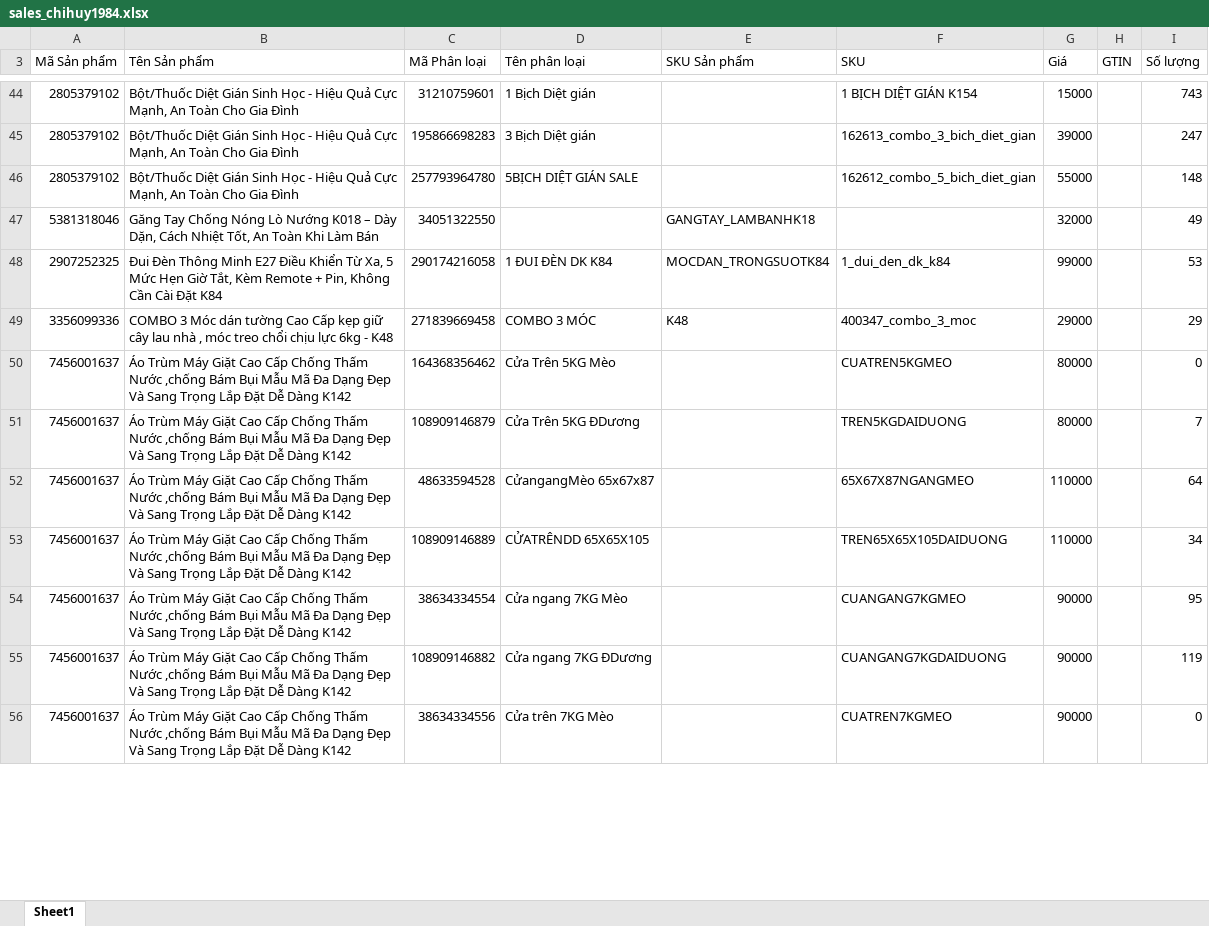
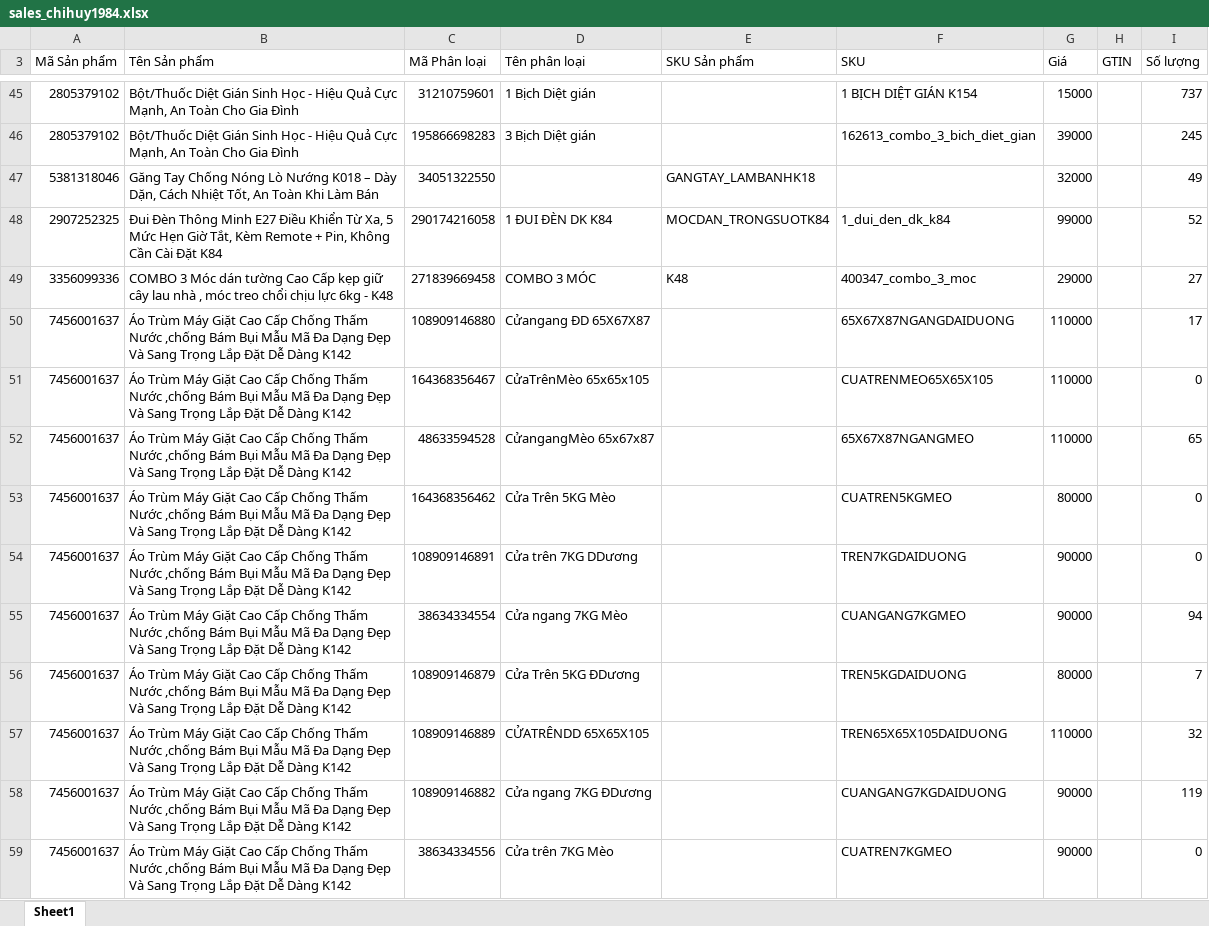
Before and after one commit to skymax2309/shophuyvan-analytics, an Excel workbook: auto OMS Python/engines/shopee/sales_chihuy1984.xlsx, sheet Sheet1, drawn as a sheet; only a part is shown, gaps mark what is left out; values as stored, in another font and other column widths than the file's, no cell formats; removed rows and columns are numbered as before the commit, all else as after; the diff covers the shown part only; the diff names each change by its address in the sheet, - before the commit and + after, or states it on an @@ line.

```diff
--- a/auto OMS Python/engines/shopee/sales_chihuy1984.xlsx (sheet Sheet1)
+++ b/auto OMS Python/engines/shopee/sales_chihuy1984.xlsx (sheet Sheet1)
-I45 (Số lượng): 743
+I45 (Số lượng): 737
-I46 (Số lượng): 247
+I46 (Số lượng): 245
-row 46: 2805379102 | Bột/Thuốc Diệt Gián Sinh Học - Hiệu Quả Cực Mạnh, An Toàn Cho Gia Đình | 257793964780 | 5BỊCH DIỆT GIÁN SALE |  | 162612_combo_5_bich_diet_gian | 55000 |  | 148
-I48 (Số lượng): 53
+I48 (Số lượng): 52
-I49 (Số lượng): 29
+I49 (Số lượng): 27
@@ row 58 moved to row 50: 7456001637 @@
@@ row 57 moved to row 51: 7456001637 @@
+row 52: 7456001637 | Áo Trùm Máy Giặt Cao Cấp Chống Thấm Nước ,chống Bám Bụi Mẫu Mã Đa Dạng Đẹp Và Sang Trọng Lắp Đặt Dễ Dàng K142 | 48633594528 | CửangangMèo 65x67x87 |  | 65X67X87NGANGMEO | 110000 |  | 65
@@ row 59 moved to row 54: 7456001637 @@
+row 55: 7456001637 | Áo Trùm Máy Giặt Cao Cấp Chống Thấm Nước ,chống Bám Bụi Mẫu Mã Đa Dạng Đẹp Và Sang Trọng Lắp Đặt Dễ Dàng K142 | 38634334554 | Cửa ngang 7KG Mèo |  | CUANGANG7KGMEO | 90000 |  | 94
-row 52: 7456001637 | Áo Trùm Máy Giặt Cao Cấp Chống Thấm Nước ,chống Bám Bụi Mẫu Mã Đa Dạng Đẹp Và Sang Trọng Lắp Đặt Dễ Dàng K142 | 48633594528 | CửangangMèo 65x67x87 |  | 65X67X87NGANGMEO | 110000 |  | 64
-I57 (Số lượng): 34
+I57 (Số lượng): 32
-row 54: 7456001637 | Áo Trùm Máy Giặt Cao Cấp Chống Thấm Nước ,chống Bám Bụi Mẫu Mã Đa Dạng Đẹp Và Sang Trọng Lắp Đặt Dễ Dàng K142 | 38634334554 | Cửa ngang 7KG Mèo |  | CUANGANG7KGMEO | 90000 |  | 95
```
Also changed, not shown: 26 added rows, 25 removed rows, 8 moved rows and 64 edited cells elsewhere in this sheet, cell formats, auto OMS Python/engines/shopee/basic_chihuy1984.xlsx, auto OMS Python/engines/shopee/basic_chihuy2309.xlsx, 43 other files.
